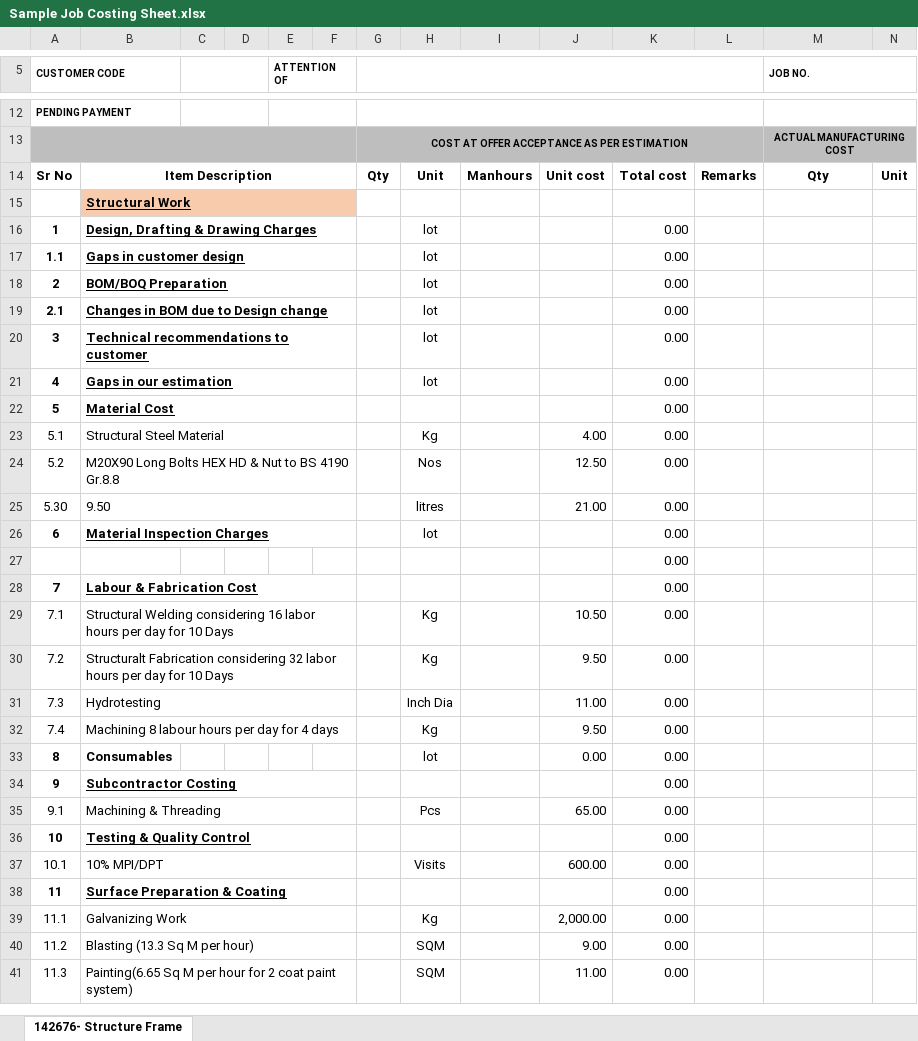
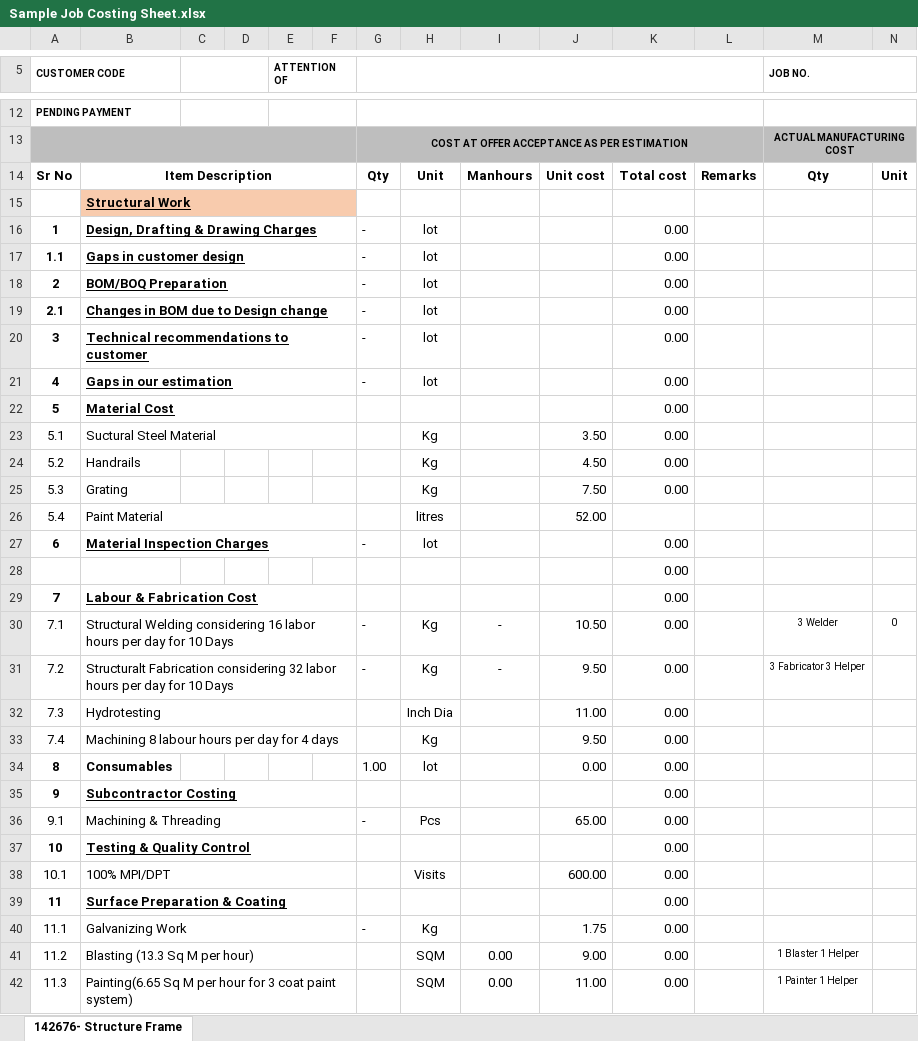
Before and after one commit to shyamyellapu/CostEstimatorAgent, an Excel workbook: ReferenceFiles/Sample Job Costing Sheet.xlsx, sheet 142676- Structure Frame, drawn as a sheet; only a part is shown, gaps mark what is left out; values as stored, in another font and other column widths than the file's, no borders; charts and pictures not drawn; removed rows and columns are numbered as before the commit, all else as after; rows hold the shown columns only; the diff covers the shown part only; the diff names each change by its address in the sheet, - before the commit and + after, or states it on an @@ line.

```diff
--- a/ReferenceFiles/Sample Job Costing Sheet.xlsx (sheet 142676- Structure Frame)
+++ b/ReferenceFiles/Sample Job Costing Sheet.xlsx (sheet 142676- Structure Frame)
-G16:G21: (empty)
+G16:G21: -
-B23: Structural Steel Material
+B23: Suctural Steel Material
-J23: 4.00
+J23: 3.50
-B24: M20X90 Long Bolts HEX HD & Nut to BS 4190 Gr.8.8
+B24: Handrails
-B24:F24 merged
-H24: Nos
+H24: Kg
-J24: 12.50
+J24: 4.50
-row 25: 5.30 | 9.50 |  |  |  |  |  | litres |  | 21.00 | 0.00
+row 25: 5.3 | Grating |  |  |  |  |  | Kg |  | 7.50 | 0.00
+row 26: 5.4 | Paint Material |  |  |  |  |  | litres |  | 52.00
-G27: (empty)
+G27: -
-G30:G31: (empty)
+G30:G31: -
-I30:I31: (empty)
+I30:I31: -
-M30 (JOB NO.): (empty)
+M30 (JOB NO.): 3 Welder
-N30: (empty)
+N30: 0
-M31 (JOB NO.): (empty)
+M31 (JOB NO.): 3 Fabricator 3 Helper
-G34: (empty)
+G34: 1.00
-G36: (empty)
+G36: -
-B38: 10% MPI/DPT
+B38: 100% MPI/DPT
-G40: (empty)
+G40: -
-J40: 2,000.00
+J40: 1.75
-I41:I42: (empty)
+I41:I42: 0.00
-M41 (JOB NO.): (empty)
+M41 (JOB NO.): 1 Blaster 1 Helper
-B42: …hour for 2 coat paint…
+B42: …hour for 3 coat paint…
-M42 (JOB NO.): (empty)
+M42 (JOB NO.): 1 Painter 1 Helper
```
Also changed, not shown: 23 edited cells and cell formats elsewhere in this sheet, formulas that keep their value, charts or pictures.
